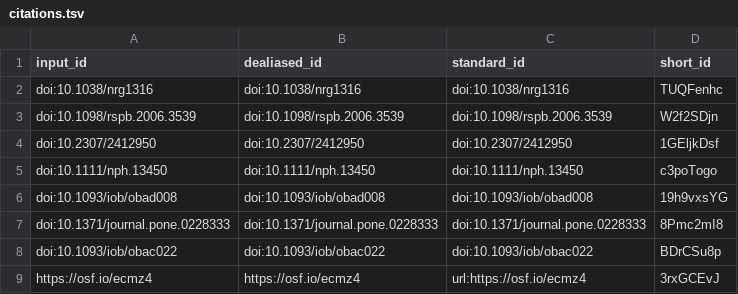
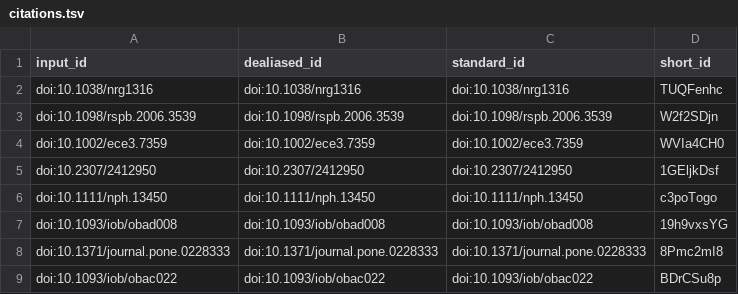
Before and after one commit to habi/EAWAG-manuscript, a TSV file: citations.tsv, drawn as a sheet; only a part is shown; the shorter side is filled out with more unchanged rows; the diff names each change by its address in the sheet, - before the commit and + after, or states it on an @@ line.

```diff
--- a/citations.tsv
+++ b/citations.tsv
+row 4: doi:10.1002/ece3.7359 | doi:10.1002/ece3.7359 | doi:10.1002/ece3.7359 | WVIa4CH0
```
Also changed, not shown: 9 other files.
